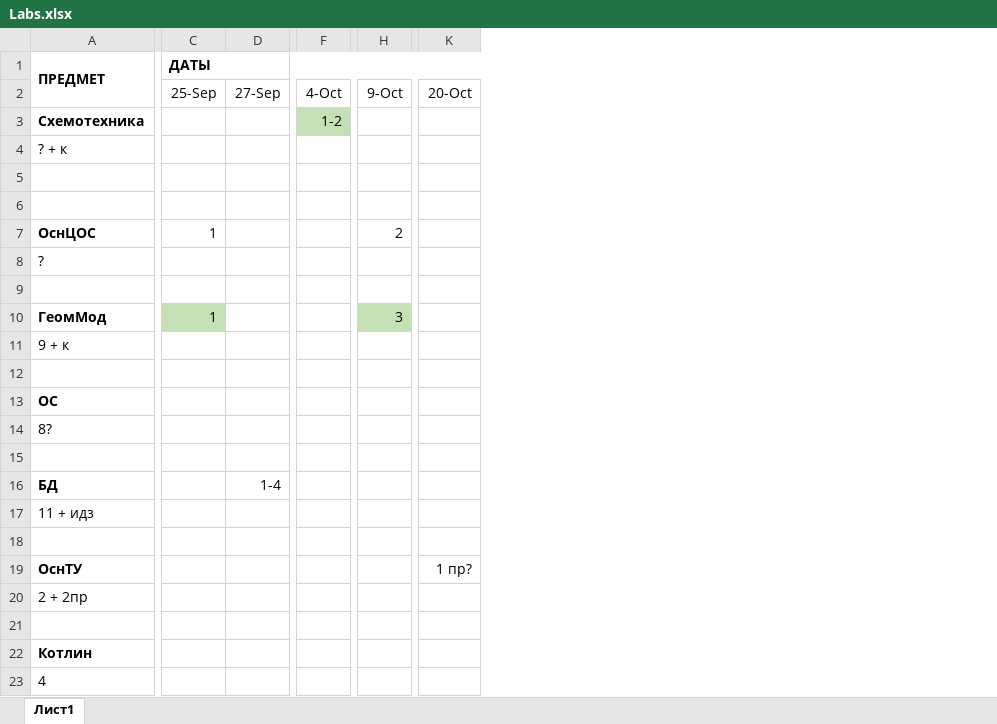
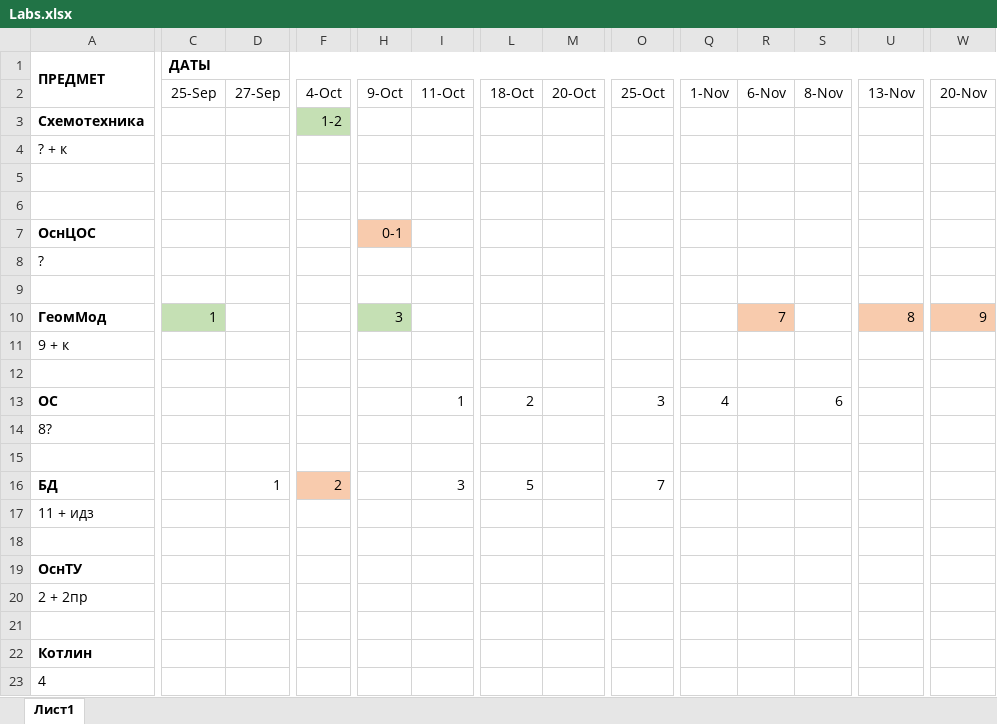
Before and after one commit to Gregory-hub/leti_2, an Excel workbook: Labs.xlsx, sheet Лист1, drawn as a sheet; only a part is shown, gaps mark what is left out; values as stored, in another font and other column widths than the file's, no borders; addresses are those after the commit; the diff covers the shown part only; the diff names each change by its address in the sheet, - before the commit and + after, or states it on an @@ line.

Commit message:
labs file updated

```diff
--- a/Labs.xlsx (sheet Лист1)
+++ b/Labs.xlsx (sheet Лист1)
+column I, rows 2-16: 11-Oct |  |  |  |  |  |  |  |  |  |  | 1 |  |  | 3
+column L, rows 2-16: 18-Oct |  |  |  |  |  |  |  |  |  |  | 2 |  |  | 5
+column O, rows 2-16: 25-Oct |  |  |  |  |  |  |  |  |  |  | 3 |  |  | 7
+column Q, rows 2-13: 1-Nov |  |  |  |  |  |  |  |  |  |  | 4
+column R, rows 2-10: 6-Nov |  |  |  |  |  |  |  | 7
+column S, rows 2-13: 8-Nov |  |  |  |  |  |  |  |  |  |  | 6
+column U, rows 2-10: 13-Nov |  |  |  |  |  |  |  | 8
+column W, rows 2-10: 20-Nov |  |  |  |  |  |  |  | 9
-C7 (ДАТЫ): 1
+C7 (ДАТЫ): (empty)
-H7: 2
+H7: 0-1
-H7 fill: none
+H7 fill: #F8CBAD
-D16: 1-4
+D16: 1
-F16: (empty)
+F16: 2
-F16 fill: none
+F16 fill: #F8CBAD
-M19: 1 пр?
+M19: (empty)
```
Also changed, not shown: 1 added column, 3 removed columns and cell formats elsewhere in this sheet.
